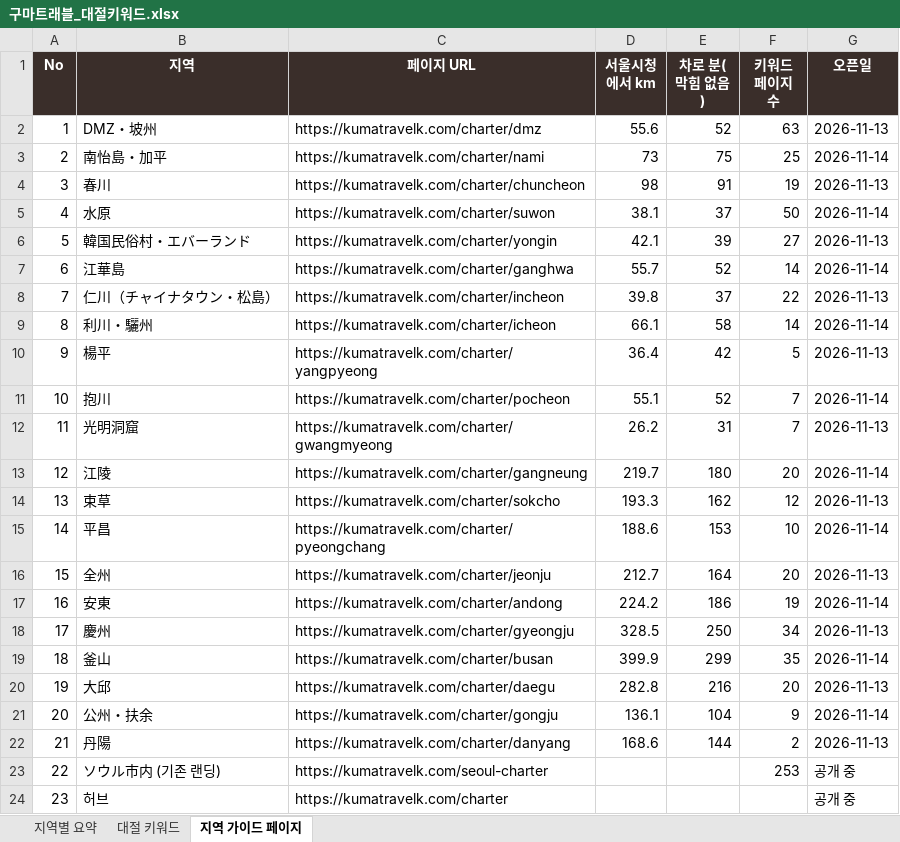
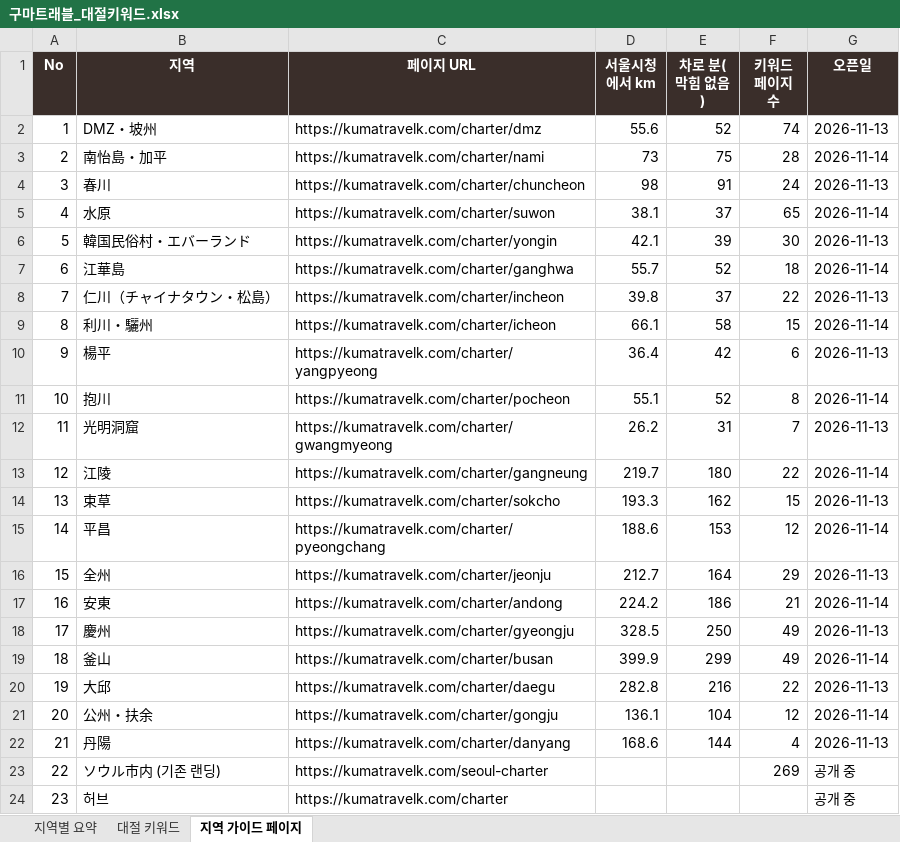
Before and after one commit to Jeongdonghwan/jp_prj, an Excel workbook: keywords/구마트래블_대절키워드.xlsx, sheet 지역 가이드 페이지, drawn as a sheet; values as stored, in another font and other column widths than the file's, no borders; the diff names each change by its address in the sheet, - before the commit and + after, or states it on an @@ line.

```diff
--- a/keywords/구마트래블_대절키워드.xlsx (sheet 지역 가이드 페이지)
+++ b/keywords/구마트래블_대절키워드.xlsx (sheet 지역 가이드 페이지)
-F2 (키워드 페이지 수): 63
+F2 (키워드 페이지 수): 74
-F3 (키워드 페이지 수): 25
+F3 (키워드 페이지 수): 28
-F4 (키워드 페이지 수): 19
+F4 (키워드 페이지 수): 24
-F5 (키워드 페이지 수): 50
+F5 (키워드 페이지 수): 65
-F6 (키워드 페이지 수): 27
+F6 (키워드 페이지 수): 30
-F7 (키워드 페이지 수): 14
+F7 (키워드 페이지 수): 18
-F9 (키워드 페이지 수): 14
+F9 (키워드 페이지 수): 15
-F10 (키워드 페이지 수): 5
+F10 (키워드 페이지 수): 6
-F11 (키워드 페이지 수): 7
+F11 (키워드 페이지 수): 8
-F13 (키워드 페이지 수): 20
+F13 (키워드 페이지 수): 22
-F14 (키워드 페이지 수): 12
+F14 (키워드 페이지 수): 15
-F15 (키워드 페이지 수): 10
+F15 (키워드 페이지 수): 12
-F16 (키워드 페이지 수): 20
+F16 (키워드 페이지 수): 29
-F17 (키워드 페이지 수): 19
+F17 (키워드 페이지 수): 21
-F18 (키워드 페이지 수): 34
+F18 (키워드 페이지 수): 49
-F19 (키워드 페이지 수): 35
+F19 (키워드 페이지 수): 49
-F20 (키워드 페이지 수): 20
+F20 (키워드 페이지 수): 22
-F21 (키워드 페이지 수): 9
+F21 (키워드 페이지 수): 12
-F22 (키워드 페이지 수): 2
+F22 (키워드 페이지 수): 4
-F23 (키워드 페이지 수): 253
+F23 (키워드 페이지 수): 269
```
Also changed, not shown: sheet 대절 키워드, sheet 지역별 요약, 5 other files.
